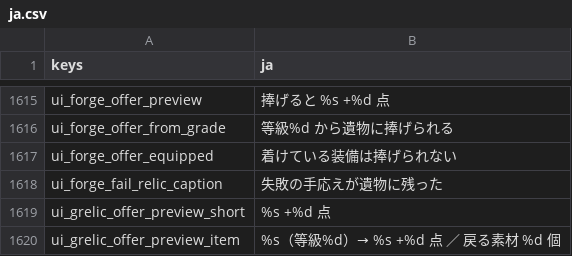
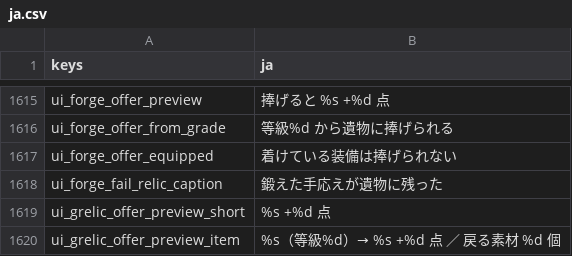
Before and after one commit to darkouji0105/pomodoro-heroes, a CSV file: localization/ja.csv, drawn as a sheet; only a part is shown, gaps mark what is left out.

```diff
--- a/localization/ja.csv
+++ b/localization/ja.csv
@@ -1617,3 +1617,3 @@ ui_forge_offer_from_grade,等級%d から遺物に捧げられる
 ui_forge_offer_equipped,着けている装備は捧げられない
-ui_forge_fail_relic_caption,失敗の手応えが遺物に残った
+ui_forge_fail_relic_caption,鍛えた手応えが遺物に残った
 ui_grelic_offer_preview_short,%s +%d 点
```
Also changed, not shown: 10 other files.
